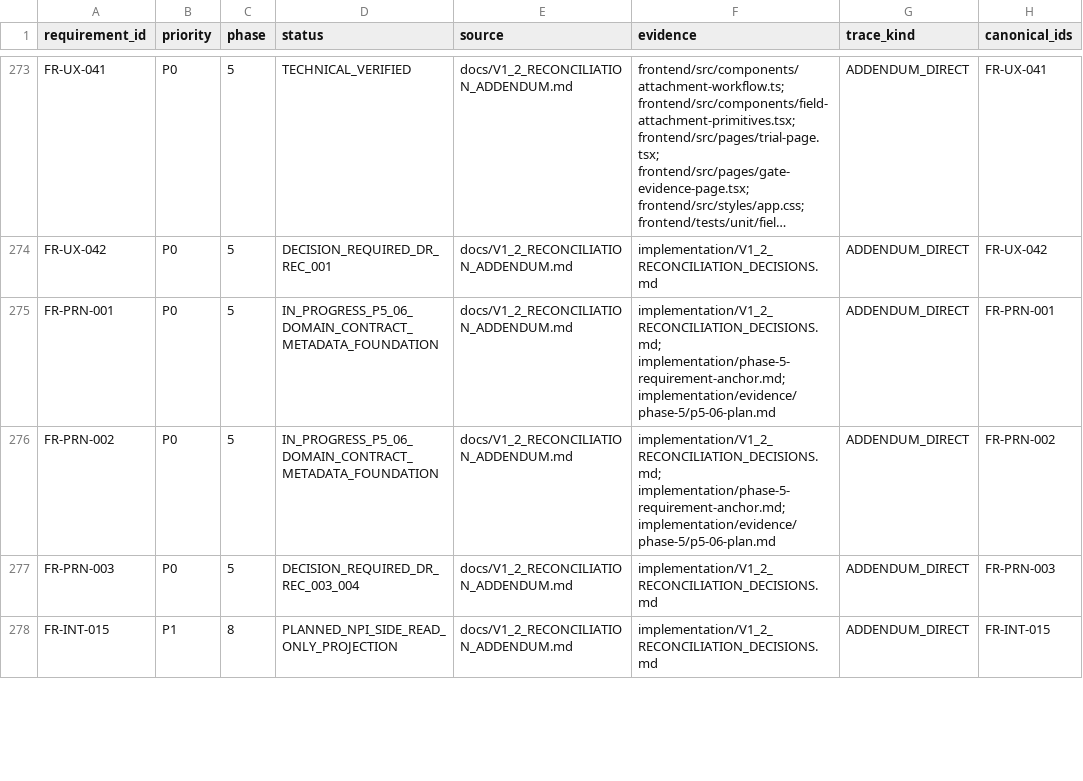
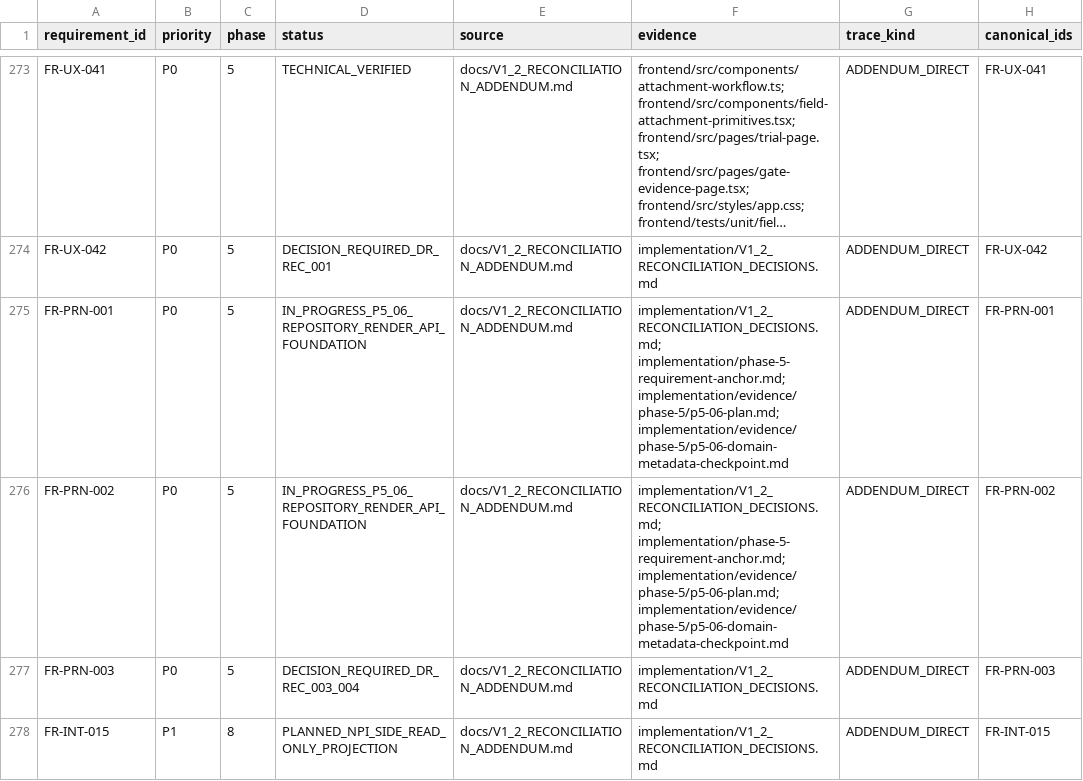
Before and after one commit to kaibowang-hash/jce_npi, a CSV file: implementation/REQUIREMENT_TRACEABILITY.csv, drawn as a sheet; only a part is shown, gaps mark what is left out; long unchanged cells end in …; the diff names each change by its address in the sheet, - before the commit and + after, or states it on an @@ line.

Commit message:
docs(p5-06): record controlled print foundation

```diff
--- a/implementation/REQUIREMENT_TRACEABILITY.csv
+++ b/implementation/REQUIREMENT_TRACEABILITY.csv
-D275:D276 (status): IN_PROGRESS_P5_06_DOMAIN_CONTRACT_METADATA_FOUNDATION
+D275:D276 (status): IN_PROGRESS_P5_06_REPOSITORY_RENDER_API_FOUNDATION
-F275:F276 (evidence): implementation/V1_2_RECONCILIATION_DECISIONS.md; implementation/phase-5-requirement-anchor.md; implementation/evidence/phase-5/p5-06-plan.md
+F275:F276 (evidence): implementation/V1_2_RECONCILIATION_DECISIONS.md; implementation/phase-5-requirement-anchor.md; implementation/evidence/phase-5/p5-06-plan.md; implementation/evidence/phase-5/p5-06-domain-metadata-checkpoint.md
```
Also changed, not shown: 8 other files.
